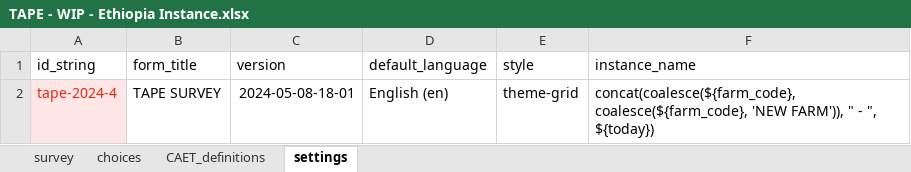
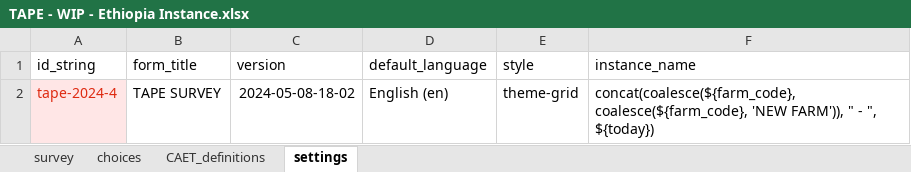
Before and after one commit to stats4sd/tape_calculator, an Excel workbook: odk/TAPE - WIP - Ethiopia Instance.xlsx, sheet settings, drawn as a sheet; values as stored, in another font and other column widths than the file's, no borders; the diff names each change by its address in the sheet, - before the commit and + after, or states it on an @@ line.

```diff
--- a/odk/TAPE - WIP - Ethiopia Instance.xlsx (sheet settings)
+++ b/odk/TAPE - WIP - Ethiopia Instance.xlsx (sheet settings)
-C2 (version): 2024-05-08-18-01
+C2 (version): 2024-05-08-18-02
```
Also changed, not shown: sheet survey.
